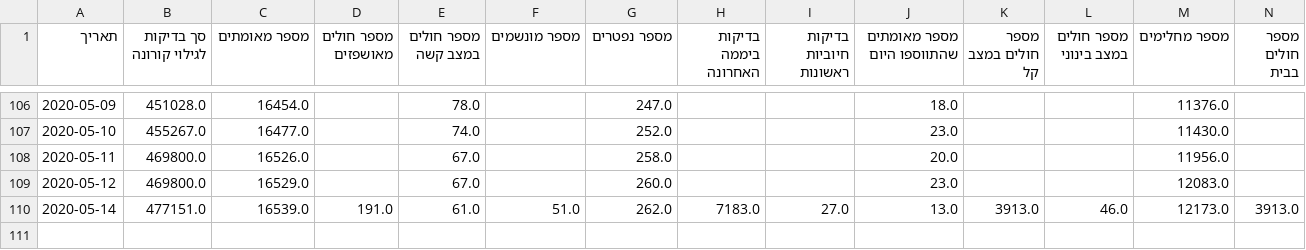
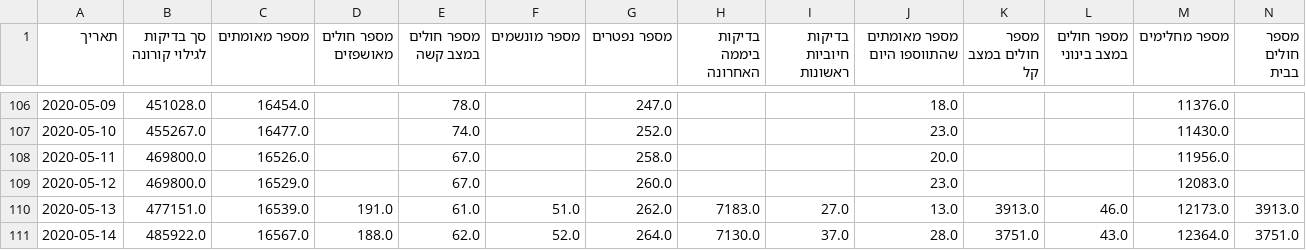
Before and after one commit to danmsf/covid19-sim, a CSV file: Resources/Datasets/IsraelData/IsraelStatus.csv, drawn as a sheet; only a part is shown, gaps mark what is left out.

Commit message:
IsraelStatus.csv

```diff
--- a/Resources/Datasets/IsraelData/IsraelStatus.csv
+++ b/Resources/Datasets/IsraelData/IsraelStatus.csv
@@ -109,2 +109,3 @@
 2020-05-12,469800.0,16529.0,,67.0,,260.0,,,23.0,,,12083.0,
-2020-05-14,477151.0,16539.0,191.0,61.0,51.0,262.0,7183.0,27.0,13.0,3913.0,46.0,12173.0,3913.0
+2020-05-13,477151.0,16539.0,191.0,61.0,51.0,262.0,7183.0,27.0,13.0,3913.0,46.0,12173.0,3913.0
+2020-05-14,485922.0,16567.0,188.0,62.0,52.0,264.0,7130.0,37.0,28.0,3751.0,43.0,12364.0,3751.0
```
Also changed, not shown: ETL/ETL_scripts/extract_worldmeter/resources/excluded_urls.csv, Resources/Datasets/CountryData/confirmed_global.csv, 1 other file.
